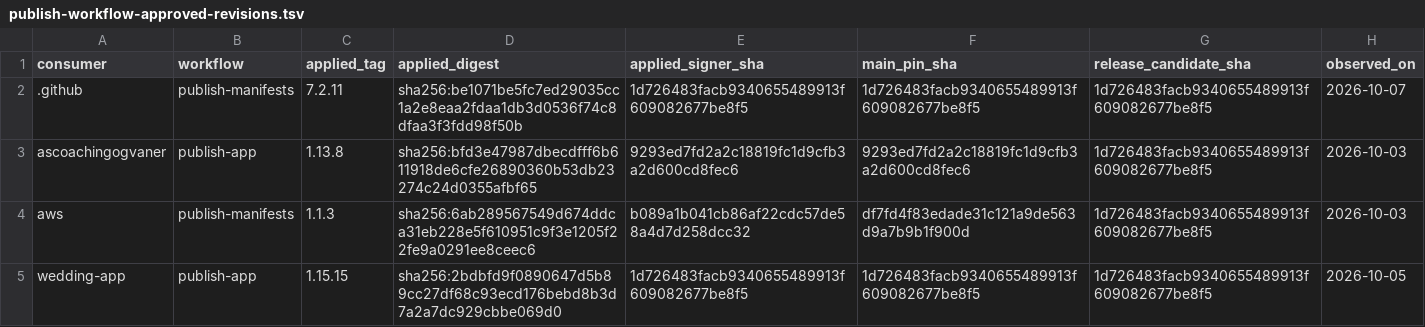
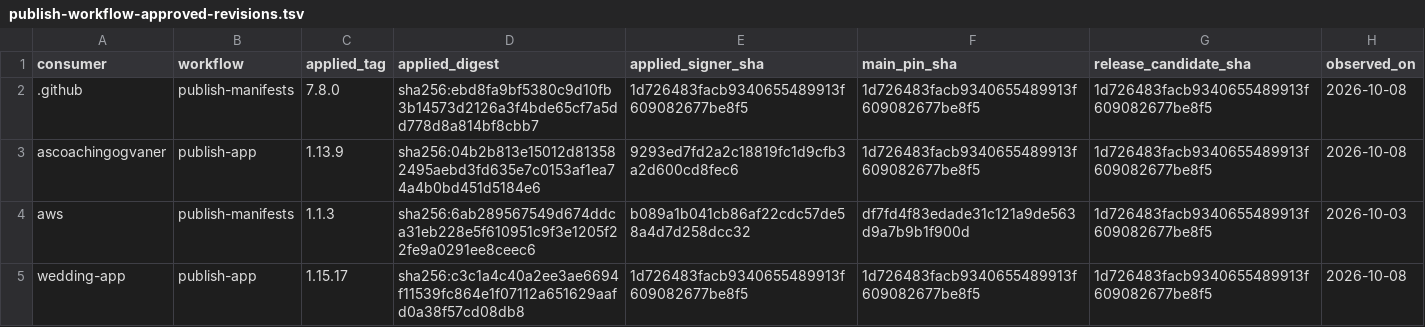
Before and after one commit to devantler-tech/platform, a TSV file: scripts/publish-workflow-approved-revisions.tsv, drawn as a sheet.

```diff
--- a/scripts/publish-workflow-approved-revisions.tsv
+++ b/scripts/publish-workflow-approved-revisions.tsv
@@ -1,5 +1,5 @@
 consumer	workflow	applied_tag	applied_digest	applied_signer_sha	main_pin_sha	release_candidate_sha	observed_on
-.github	publish-manifests	7.2.11	sha256:be1071be5fc7ed29035cc1a2e8eaa2fdaa1db3d0536f74c8dfaa3f3fdd98f50b	1d726483facb9340655489913f609082677be8f5	1d726483facb9340655489913f609082677be8f5	1d726483facb9340655489913f609082677be8f5	2026-10-07
-ascoachingogvaner	publish-app	1.13.8	sha256:bfd3e47987dbecdfff6b611918de6cfe26890360b53db23274c24d0355afbf65	9293ed7fd2a2c18819fc1d9cfb3a2d600cd8fec6	9293ed7fd2a2c18819fc1d9cfb3a2d600cd8fec6	1d726483facb9340655489913f609082677be8f5	2026-10-03
+.github	publish-manifests	7.8.0	sha256:ebd8fa9bf5380c9d10fb3b14573d2126a3f4bde65cf7a5dd778d8a814bf8cbb7	1d726483facb9340655489913f609082677be8f5	1d726483facb9340655489913f609082677be8f5	1d726483facb9340655489913f609082677be8f5	2026-10-08
+ascoachingogvaner	publish-app	1.13.9	sha256:04b2b813e15012d813582495aebd3fd635e7c0153af1ea74a4b0bd451d5184e6	9293ed7fd2a2c18819fc1d9cfb3a2d600cd8fec6	1d726483facb9340655489913f609082677be8f5	1d726483facb9340655489913f609082677be8f5	2026-10-08
 aws	publish-manifests	1.1.3	sha256:6ab289567549d674ddca31eb228e5f610951c9f3e1205f22fe9a0291ee8ceec6	b089a1b041cb86af22cdc57de58a4d7d258dcc32	df7fd4f83edade31c121a9de563d9a7b9b1f900d	1d726483facb9340655489913f609082677be8f5	2026-10-03
-wedding-app	publish-app	1.15.15	sha256:2bdbfd9f0890647d5b89cc27df68c93ecd176bebd8b3d7a2a7dc929cbbe069d0	1d726483facb9340655489913f609082677be8f5	1d726483facb9340655489913f609082677be8f5	1d726483facb9340655489913f609082677be8f5	2026-10-05
+wedding-app	publish-app	1.15.17	sha256:c3c1a4c40a2ee3ae6694f11539fc864e1f07112a651629aafd0a38f57cd08db8	1d726483facb9340655489913f609082677be8f5	1d726483facb9340655489913f609082677be8f5	1d726483facb9340655489913f609082677be8f5	2026-10-08
```
